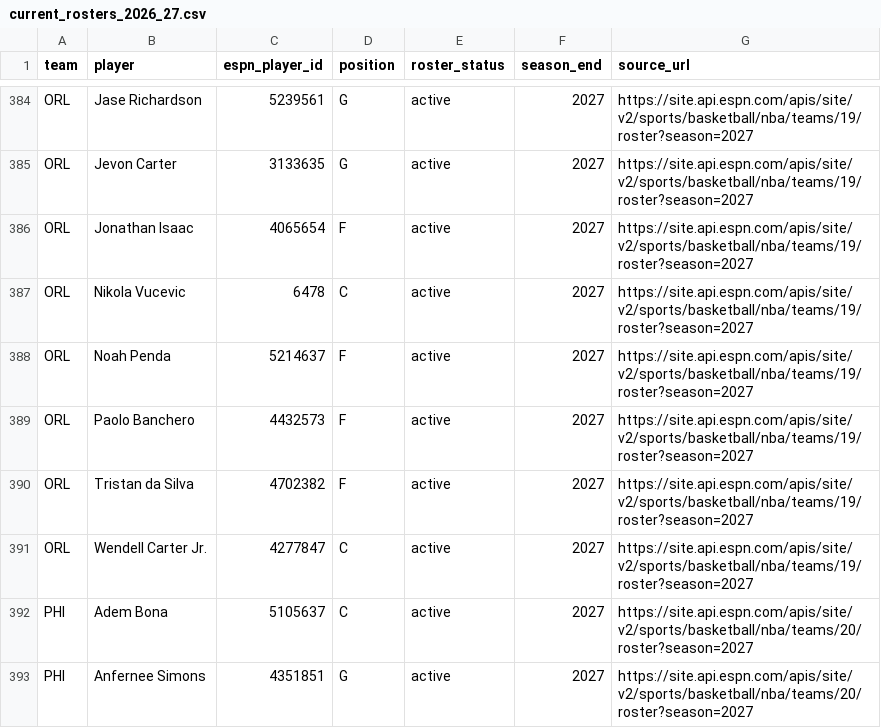
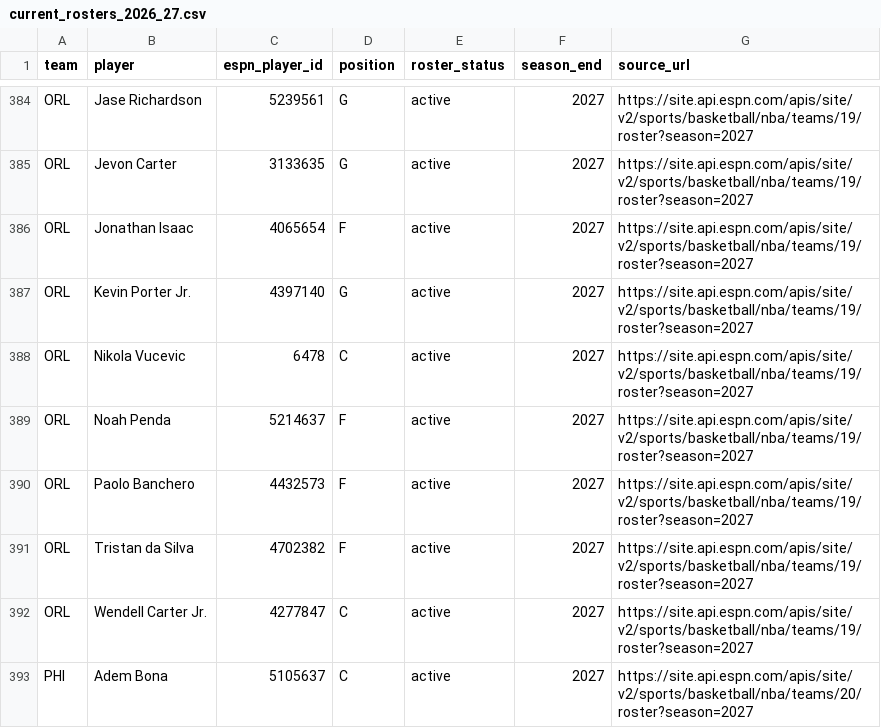
Before and after one commit to serocky/nba-props-alerts, a CSV file: data/current_rosters_2026_27.csv, drawn as a sheet; only a part is shown, gaps mark what is left out; the shorter side is filled out with more unchanged rows.

Commit message:
Update verified 2026-27 NBA rosters [skip ci]

```diff
--- a/data/current_rosters_2026_27.csv
+++ b/data/current_rosters_2026_27.csv
@@ -386,2 +386,3 @@ ORL,Jevon Carter,3133635,G,active,2027,https://site.api.espn.com/apis/site/v2/sp
 ORL,Jonathan Isaac,4065654,F,active,2027,https://site.api.espn.com/apis/site/v2/sports/basketball/nba/teams/19/roster?season=2027
+ORL,Kevin Porter Jr.,4397140,G,active,2027,https://site.api.espn.com/apis/site/v2/sports/basketball/nba/teams/19/roster?season=2027
 ORL,Nikola Vucevic,6478,C,active,2027,https://site.api.espn.com/apis/site/v2/sports/basketball/nba/teams/19/roster?season=2027
```
Also changed, not shown: data/roster_comparison_2026_27.csv, 1 other file.
